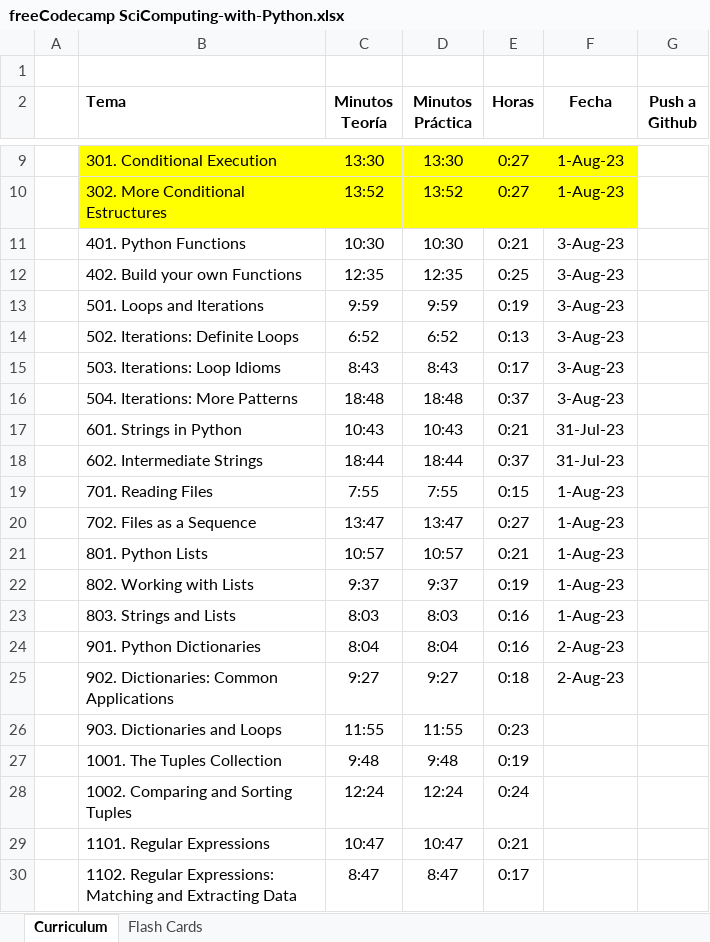
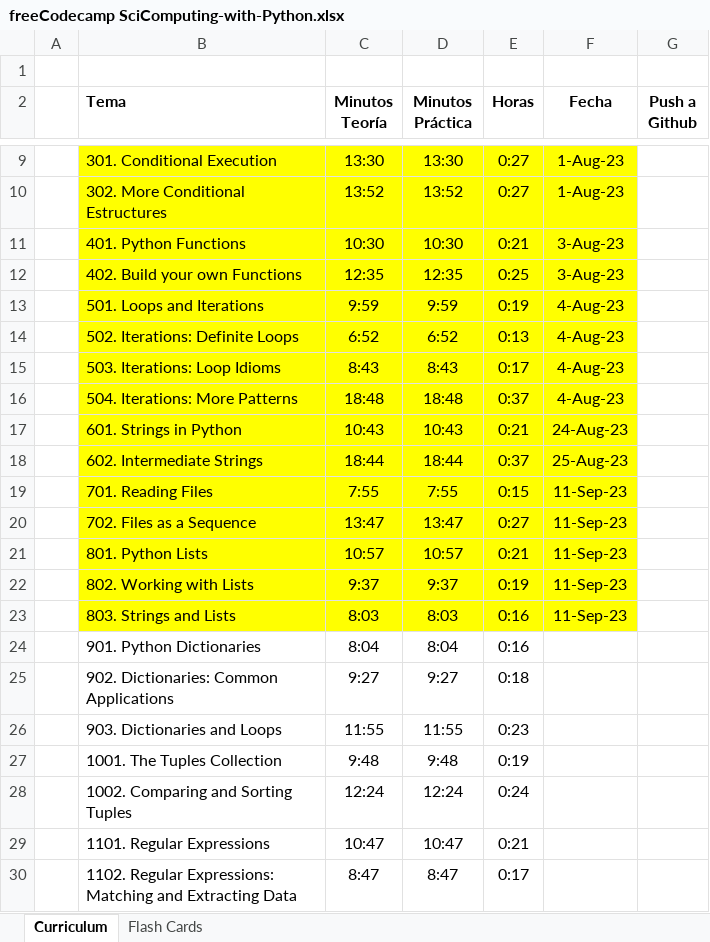
Before and after one commit to abeflores/Scientific_Computing_with_Python, an Excel workbook: freeCodecamp SciComputing-with-Python.xlsx, sheet Curriculum, drawn as a sheet; only a part is shown, gaps mark what is left out; values as stored, in another font and other column widths than the file's, no borders; the diff names each change by its address in the sheet, - before the commit and + after, or states it on an @@ line.

```diff
--- a/freeCodecamp SciComputing-with-Python.xlsx (sheet Curriculum)
+++ b/freeCodecamp SciComputing-with-Python.xlsx (sheet Curriculum)
-B11:F23 fill: none
+B11:F23 fill: #FFFF00
-F13:F16 (Fecha): 3-Aug-23
+F13:F16 (Fecha): 4-Aug-23
-F17 (Fecha): 31-Jul-23
+F17 (Fecha): 24-Aug-23
-F18 (Fecha): 31-Jul-23
+F18 (Fecha): 25-Aug-23
-F19:F23 (Fecha): 1-Aug-23
+F19:F23 (Fecha): 11-Sep-23
-F24:F25 (Fecha): 2-Aug-23
+F24:F25 (Fecha): (empty)
```
Also changed, not shown: 5 other files.
